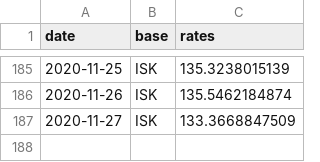
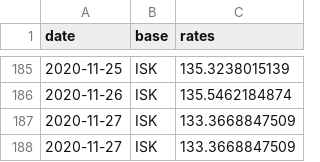
Before and after one commit to filiptronicek/euro-currency, a CSV file: data/ISK/rate.csv, drawn as a sheet; only a part is shown, gaps mark what is left out.

```diff
--- a/data/ISK/rate.csv
+++ b/data/ISK/rate.csv
@@ -187 +187,2 @@ date, base, rates
 2020-11-27,ISK,133.3668847509
+2020-11-27,ISK,133.3668847509
```
Also changed, not shown: data/CZK/rate.csv, data/HUF/rate.csv, 30 other files.
